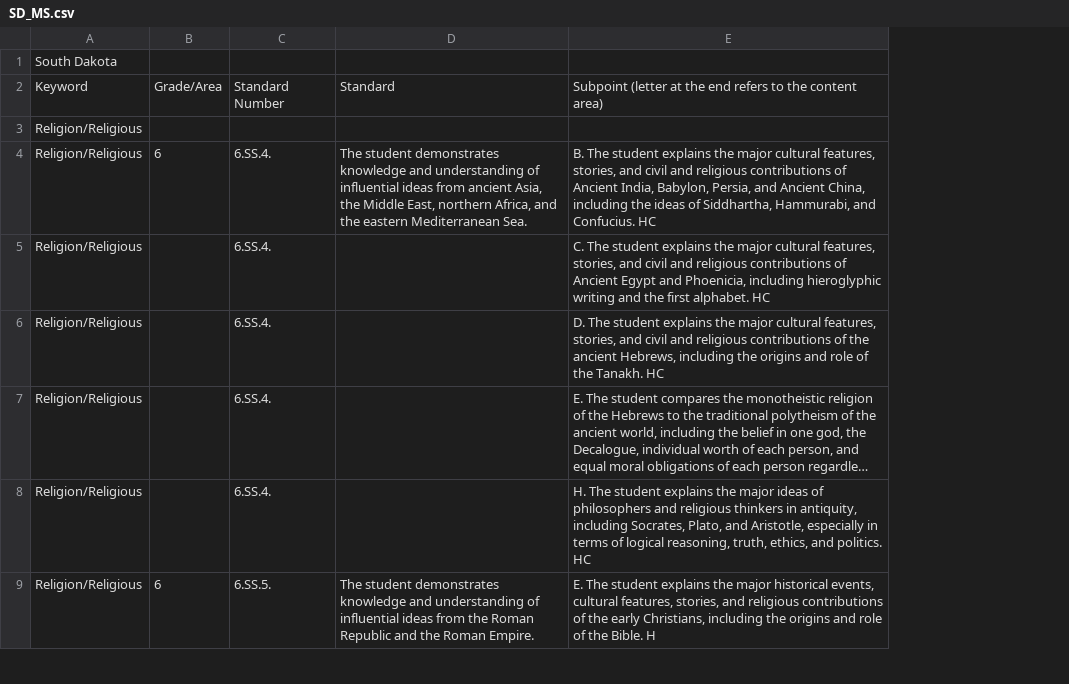
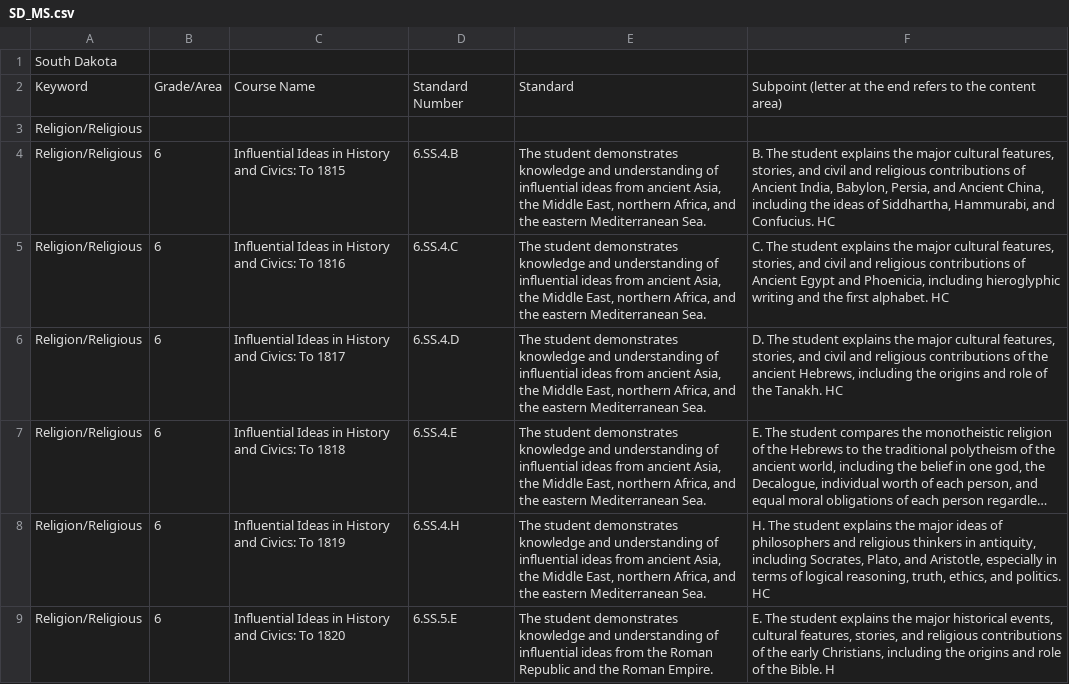
Before and after one commit to ksoules/ss_standards, a CSV file: ms_2026/SD_MS.csv, drawn as a sheet; only a part is shown; long unchanged cells end in …; addresses are those after the commit; the diff covers the shown part only; the diff names each change by its address in the sheet, - before the commit and + after, or states it on an @@ line.

```diff
--- a/ms_2026/SD_MS.csv
+++ b/ms_2026/SD_MS.csv
+column C, rows 2-9: Course Name |  | Influential Ideas in History and Civics: To 1815 | Influential Ideas in History and Civics: To 1816 | Influential Ideas in History and Civics: To 1817 | Influential Ideas in History and Civics: To 1818 | Influential Ideas in History and Civics: To 1819 | Influential Ideas in History and Civics: To 1820
-D4: 6.SS.4.
+D4: 6.SS.4.B
-B5:B8: (empty)
+B5:B8: 6
-D5: 6.SS.4.
+D5: 6.SS.4.C
-E5:E8: (empty)
+E5:E8: The student demonstrates knowledge and understanding of influential ideas from ancient Asia, the Middle East, northern Africa, and the eastern Mediterranean Sea.
-D6: 6.SS.4.
+D6: 6.SS.4.D
-D7: 6.SS.4.
+D7: 6.SS.4.E
-D8: 6.SS.4.
+D8: 6.SS.4.H
-D9: 6.SS.5.
+D9: 6.SS.5.E
```
Also changed, not shown: 6 added rows, 6 removed rows and 39 edited cells elsewhere in this file, ms_2026/KS_MS.csv, ms_2026/Overview of Standards_MS.csv, 32 other files.
